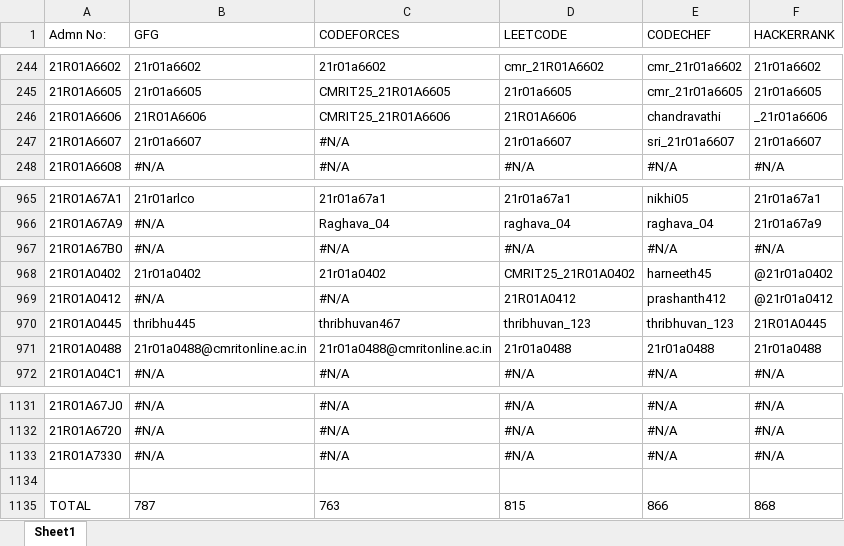
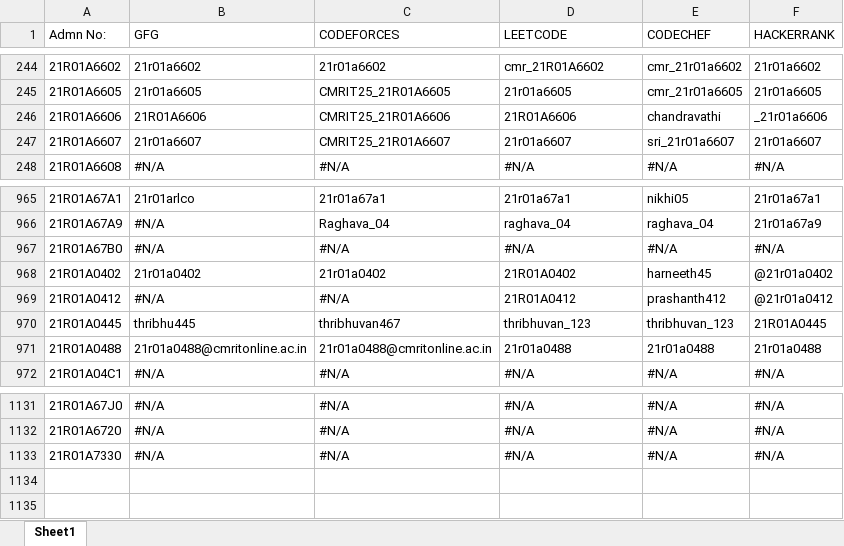
Before and after one commit to gabyah92/CMRIT2025Leaderboard, an Excel workbook: lib/CMRIT2025Leaderboard.xlsx, sheet Sheet1, drawn as a sheet; only a part is shown, gaps mark what is left out; values as stored, in another font and other column widths than the file's, no borders; the diff names each change by its address in the sheet, - before the commit and + after, or states it on an @@ line.

Commit message:
Add files via upload

```diff
--- a/lib/CMRIT2025Leaderboard.xlsx (sheet Sheet1)
+++ b/lib/CMRIT2025Leaderboard.xlsx (sheet Sheet1)
-C247 (CODEFORCES): #N/A
+C247 (CODEFORCES): CMRIT25_21R01A6607
-D968 (LEETCODE): CMRIT25_21R01A0402
+D968 (LEETCODE): 21R01A0402
-row 1134: (empty)
-row 1135: TOTAL | 787 | 763 | 815 | 866 | 868
```
